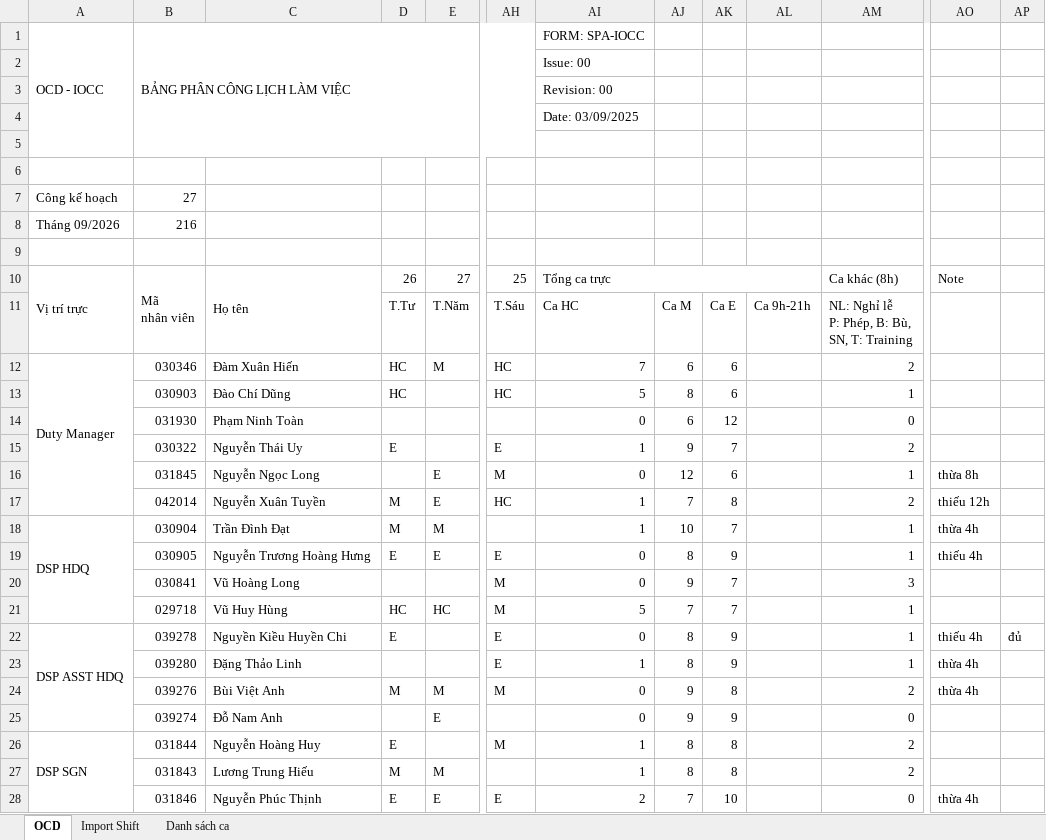
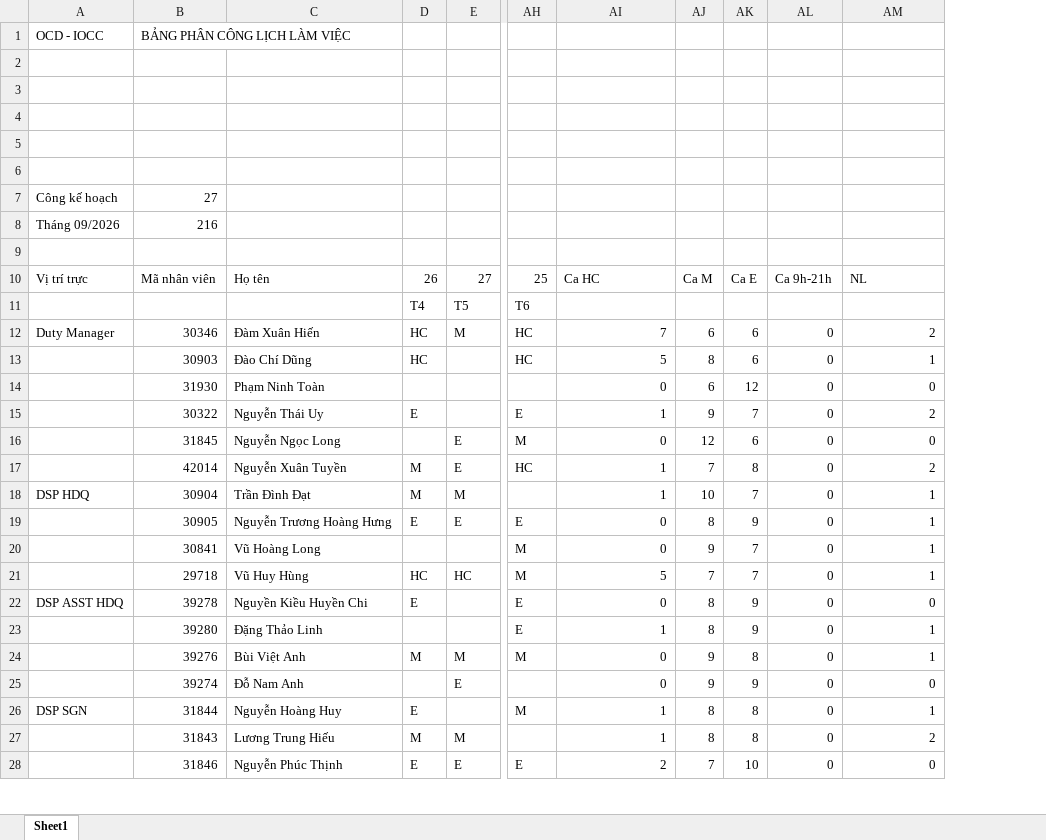
Before and after one commit to dispatchpqc/crewlist-dsp-asst, an Excel workbook: data/2026/09.2026/Lịch trực OCD on SEP final 15Sep26.xlsx, sheet Sheet1, drawn as a sheet; only a part is shown, gaps mark what is left out; values as stored, in another font and other column widths than the file's, no cell formats; charts and pictures and conditional formats not drawn; removed rows and columns are numbered as before the commit, all else as after; rows hold the shown columns only; ↵ is a line break in a cell; the diff covers the shown part only; the diff names each change by its address in the sheet, - before the commit and + after, or states it on an @@ line.

```diff
--- a/data/2026/09.2026/Lịch trực OCD on SEP final 15Sep26.xlsx (sheet Sheet1)
+++ b/data/2026/09.2026/Lịch trực OCD on SEP final 15Sep26.xlsx (sheet Sheet1)
-sheet tab: OCD
+sheet tab: Sheet1
-sheet tab: Import Shift
-sheet tab: Danh sách ca
-column B, rows 1-10: BẢNG PHÂN CÔNG LỊCH LÀM VIỆC |  |  |  |  |  | 27 | 216 |  | Mã ↵ nhân viên; rows 12-28: 030346 | 030903 | 031930 | 030322 | 031845 | 042014 | 030904 | 030905 | 030841 | 029718 | 039278 | 039280 | 039276 | 039274 | 031844 | 031843 | 031846
+column B, rows 1-10: BẢNG PHÂN CÔNG LỊCH LÀM VIỆC |  |  |  |  |  | 27 | 216 |  | Mã nhân viên; rows 12-28: 30346 | 30903 | 31930 | 30322 | 31845 | 42014 | 30904 | 30905 | 30841 | 29718 | 39278 | 39280 | 39276 | 39274 | 31844 | 31843 | 31846
-column AO, row 10: Note; rows 16-28: thừa 8h | thiếu 12h | thừa 4h | thiếu 4h |  |  | thiếu 4h | thừa 4h | thừa 4h |  |  |  | thừa 4h
-column AP, row 22: đủ
-A1:A5 merged
-AI1: FORM: SPA-IOCC
+AI1: (empty)
-AI2: Issue: 00
+AI2: (empty)
-AI3: Revision: 00
+AI3: (empty)
-AI4: Date: 03/09/2025
+AI4: (empty)
-A10:A11 merged
-C10:C11 merged
-AI10: Tổng ca trực
+AI10: Ca HC
-AI10:AL10 merged
-AJ10: (empty)
+AJ10: Ca M
-AK10: (empty)
+AK10: Ca E
-AL10: (empty)
+AL10: Ca 9h-21h
-AM10: Ca khác (8h)
+AM10: NL
-row 11:  |  |  | T.Tư | T.Năm | T.Sáu | Ca HC | Ca M | Ca E | Ca 9h-21h | NL: Nghỉ lễ ↵ P: Phép, B: Bù, ↵ SN, T: Training
+row 11:  |  |  | T4 | T5 | T6
-A12:A17 merged
-AL12:AL28: (empty)
+AL12:AL28: 0
-AM16: 1
+AM16: 0
-A18:A21 merged
-AM20: 3
+AM20: 1
-A22:A25 merged
-AM22: 1
+AM22: 0
-AM24: 2
+AM24: 1
-A26:A29 merged
-AM26: 2
+AM26: 1
```
Also changed, not shown: 35 removed rows, 4 edited cells and merged cells elsewhere in this sheet, cell formats, formulas that keep their value, charts or pictures.
